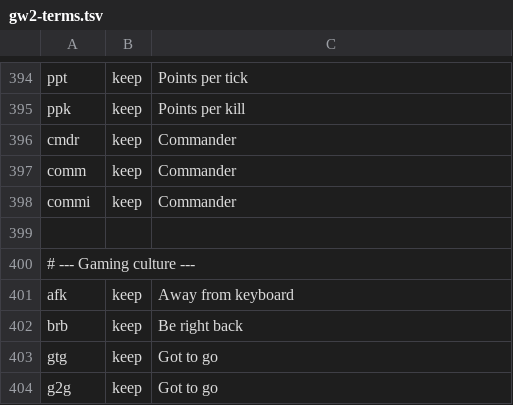
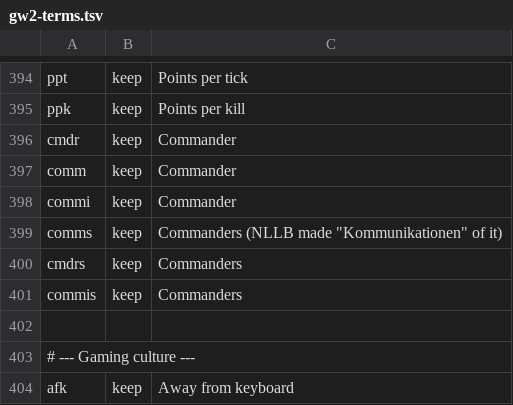
Before and after one commit to Emisan01/gw2chatlator, a TSV file: data/gw2-terms.tsv, drawn as a sheet; only a part is shown, gaps mark what is left out; the shorter side is filled out with more unchanged rows.

Commit message:
feat(chat): a word of someone's line becomes your GW2 term from the line's menu
NLLB made "Kommunikationen" of "comms" (commanders), and a term could only be taught in the input. Right-click on a line → "A GW2 term – never translated" lists its words; one click makes it your term (gw2-terms.txt, removable in Options → Technical) and the line comes again with it. The built-in list gets comms, cmdrs and commis next to comm, cmdr and commi.

Evidence: uses existing texts only; core_tests 5115 passed, selftest, smoketest, local translator self-test, i18n and claims pass. Not yet seen in the game.

```diff
--- a/data/gw2-terms.tsv
+++ b/data/gw2-terms.tsv
@@ -398,2 +398,5 @@ comm	keep	Commander
 commi	keep	Commander
+comms	keep	Commanders (NLLB made "Kommunikationen" of it)
+cmdrs	keep	Commanders
+commis	keep	Commanders
 
```
Also changed, not shown: 3 other files.
